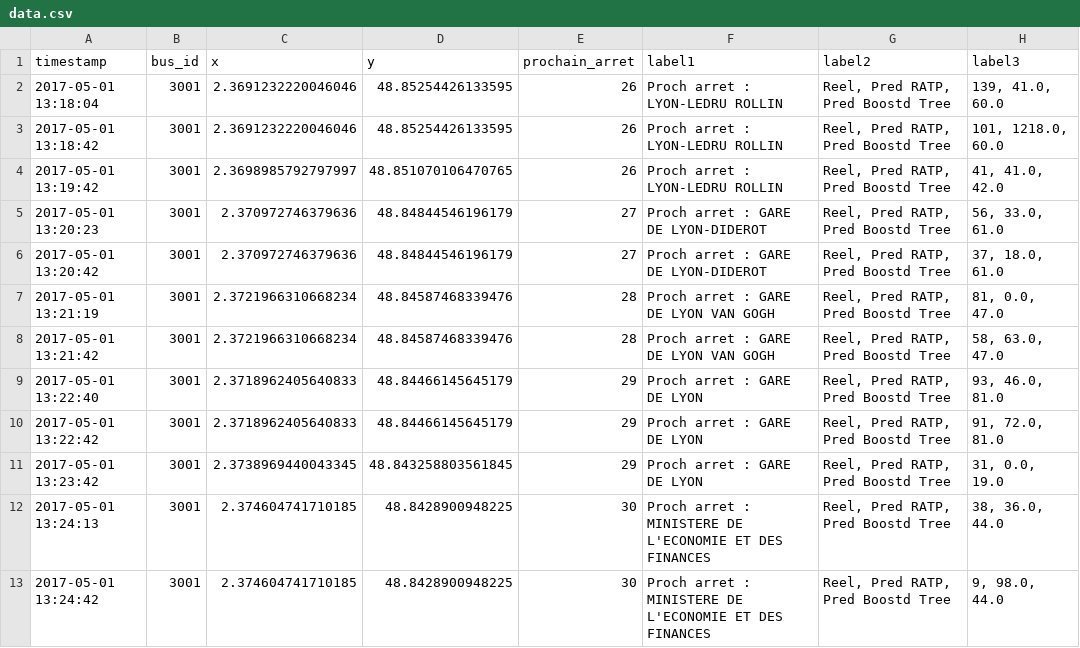
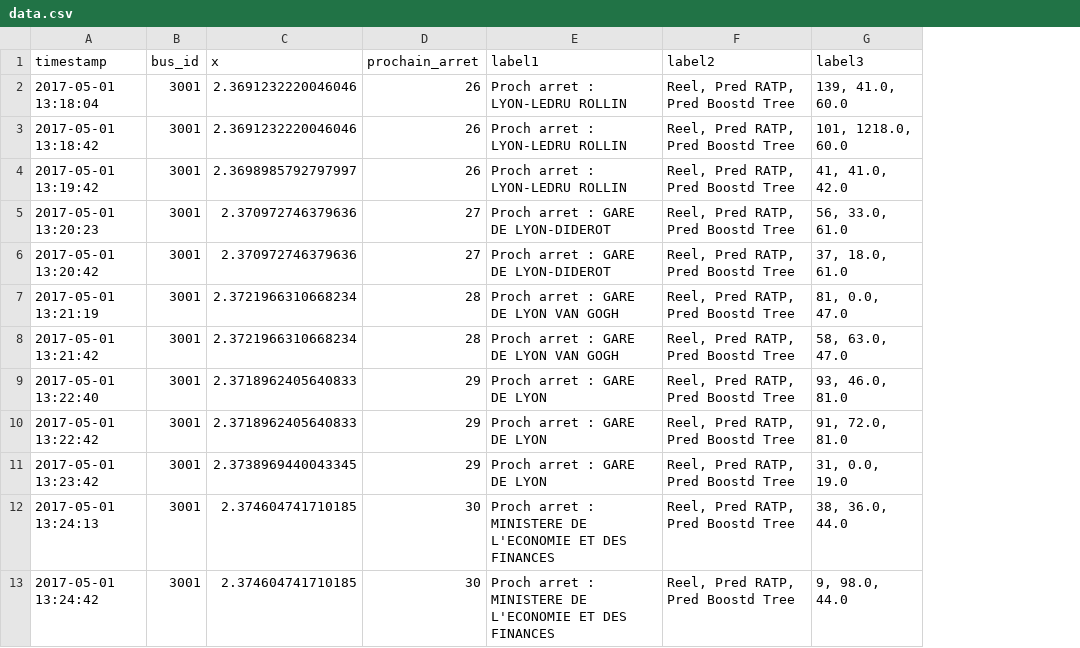
Before and after one commit to willibill/bus, a CSV file: data/data.csv, drawn as a sheet; only a part is shown; the diff names each change by its address in the sheet, - before the commit and + after, or states it on an @@ line.

Commit message:
Update data.csv

```diff
--- a/data/data.csv
+++ b/data/data.csv
-column D (y), rows 2-13: 48.85254426133595 | 48.85254426133595 | 48.851070106470765 | 48.84844546196179 | 48.84844546196179 | 48.84587468339476 | 48.84587468339476 | 48.84466145645179 | 48.84466145645179 | 48.843258803561845 | 48.8428900948225 | 48.8428900948225
```
